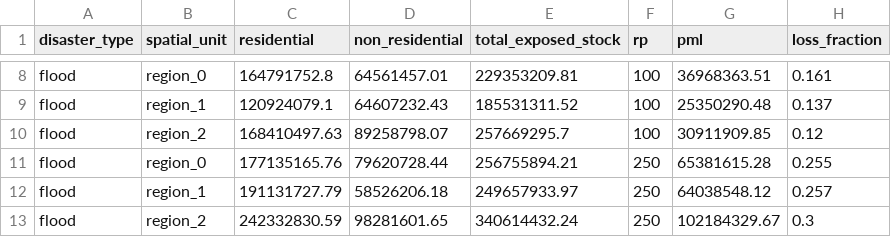
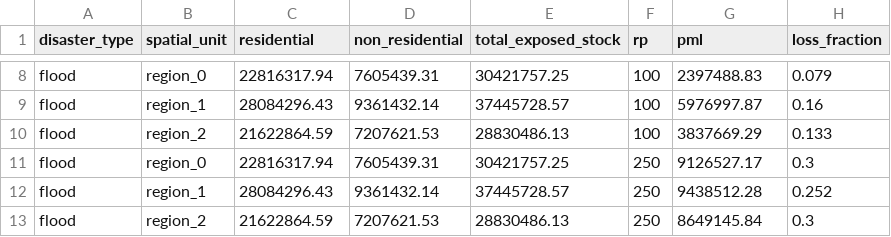
Before and after one commit to mikhailsirenko/unbreakable, a CSV file: data/processed/asset_impacts/Example/flood.csv, drawn as a sheet; only a part is shown, gaps mark what is left out; the diff covers the shown part only; the diff names each change by its address in the sheet, - before the commit and + after, or states it on an @@ line.

```diff
--- a/data/processed/asset_impacts/Example/flood.csv
+++ b/data/processed/asset_impacts/Example/flood.csv
-C8 (residential): 164791752.8
+C8 (residential): 22816317.94
-D8 (non_residential): 64561457.01
+D8 (non_residential): 7605439.31
-E8 (total_exposed_stock): 229353209.81
+E8 (total_exposed_stock): 30421757.25
-G8 (pml): 36968363.51
+G8 (pml): 2397488.83
-H8 (loss_fraction): 0.161
+H8 (loss_fraction): 0.079
-C9 (residential): 120924079.1
+C9 (residential): 28084296.43
-D9 (non_residential): 64607232.43
+D9 (non_residential): 9361432.14
-E9 (total_exposed_stock): 185531311.52
+E9 (total_exposed_stock): 37445728.57
-G9 (pml): 25350290.48
+G9 (pml): 5976997.87
-H9 (loss_fraction): 0.137
+H9 (loss_fraction): 0.16
-C10 (residential): 168410497.63
+C10 (residential): 21622864.59
-D10 (non_residential): 89258798.07
+D10 (non_residential): 7207621.53
-E10 (total_exposed_stock): 257669295.7
+E10 (total_exposed_stock): 28830486.13
-G10 (pml): 30911909.85
+G10 (pml): 3837669.29
-H10 (loss_fraction): 0.12
+H10 (loss_fraction): 0.133
-C11 (residential): 177135165.76
+C11 (residential): 22816317.94
-D11 (non_residential): 79620728.44
+D11 (non_residential): 7605439.31
-E11 (total_exposed_stock): 256755894.21
+E11 (total_exposed_stock): 30421757.25
-G11 (pml): 65381615.28
+G11 (pml): 9126527.17
-H11 (loss_fraction): 0.255
+H11 (loss_fraction): 0.3
-C12 (residential): 191131727.79
+C12 (residential): 28084296.43
-D12 (non_residential): 58526206.18
+D12 (non_residential): 9361432.14
-E12 (total_exposed_stock): 249657933.97
+E12 (total_exposed_stock): 37445728.57
-G12 (pml): 64038548.12
+G12 (pml): 9438512.28
-H12 (loss_fraction): 0.257
+H12 (loss_fraction): 0.252
-C13 (residential): 242332830.59
+C13 (residential): 21622864.59
-D13 (non_residential): 98281601.65
+D13 (non_residential): 7207621.53
-E13 (total_exposed_stock): 340614432.24
+E13 (total_exposed_stock): 28830486.13
-G13 (pml): 102184329.67
+G13 (pml): 8649145.84
```
Also changed, not shown: 30 edited cells elsewhere in this file, data/processed/asset_impacts/Example/earthquake.csv, data/processed/asset_impacts/Example/hurricane.csv, 14 other files.
